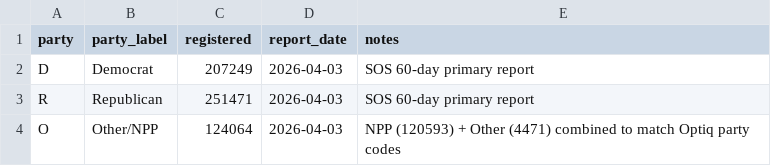
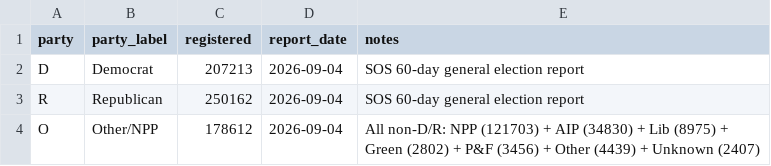
Before and after one commit to tysoda/2026-Ca-SD4-forecast-V2, a CSV file: sd4_party_registration.csv, drawn as a sheet.

```diff
--- a/sd4_party_registration.csv
+++ b/sd4_party_registration.csv
@@ -1,4 +1,4 @@
 party,party_label,registered,report_date,notes
-D,Democrat,207249,2026-04-03,SOS 60-day primary report
-R,Republican,251471,2026-04-03,SOS 60-day primary report
-O,Other/NPP,124064,2026-04-03,NPP (120593) + Other (4471) combined to match Optiq party codes
+D,Democrat,207213,2026-09-04,SOS 60-day general election report
+R,Republican,250162,2026-09-04,SOS 60-day general election report
+O,Other/NPP,178612,2026-09-04,All non-D/R: NPP (121703) + AIP (34830) + Lib (8975) + Green (2802) + P&F (3456) + Other (4439) + Unknown (2407)
```
Also changed, not shown: 1 other file.
